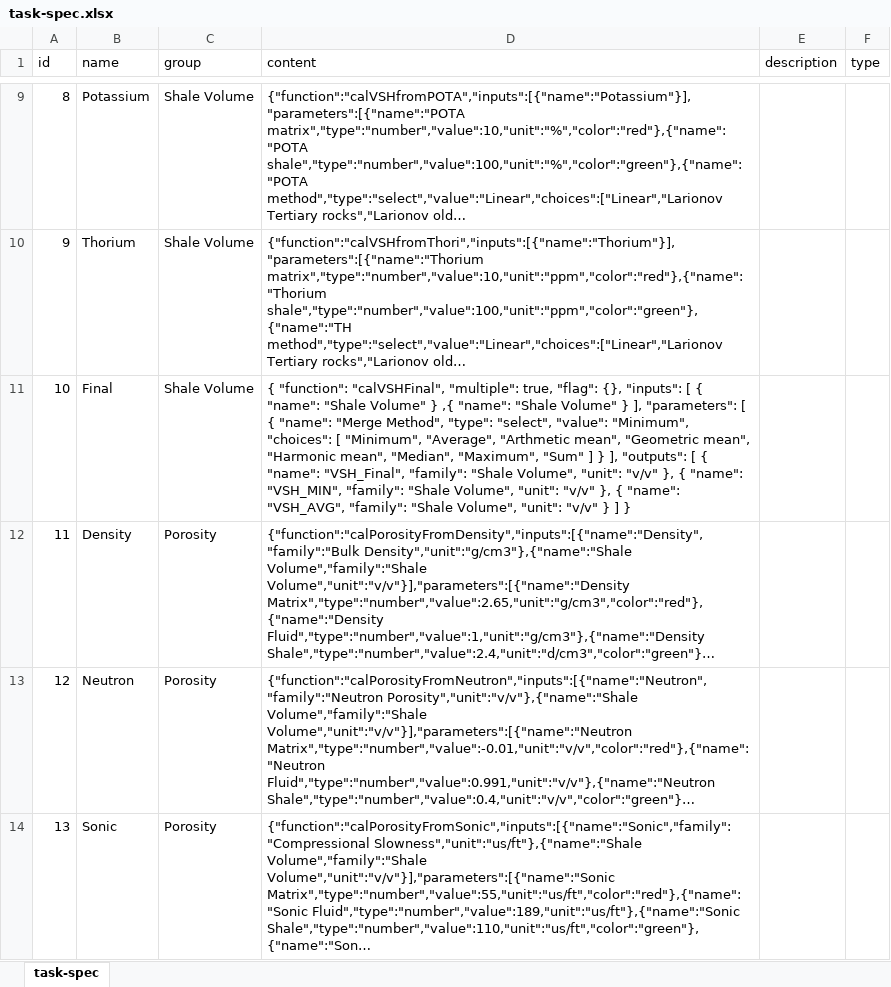
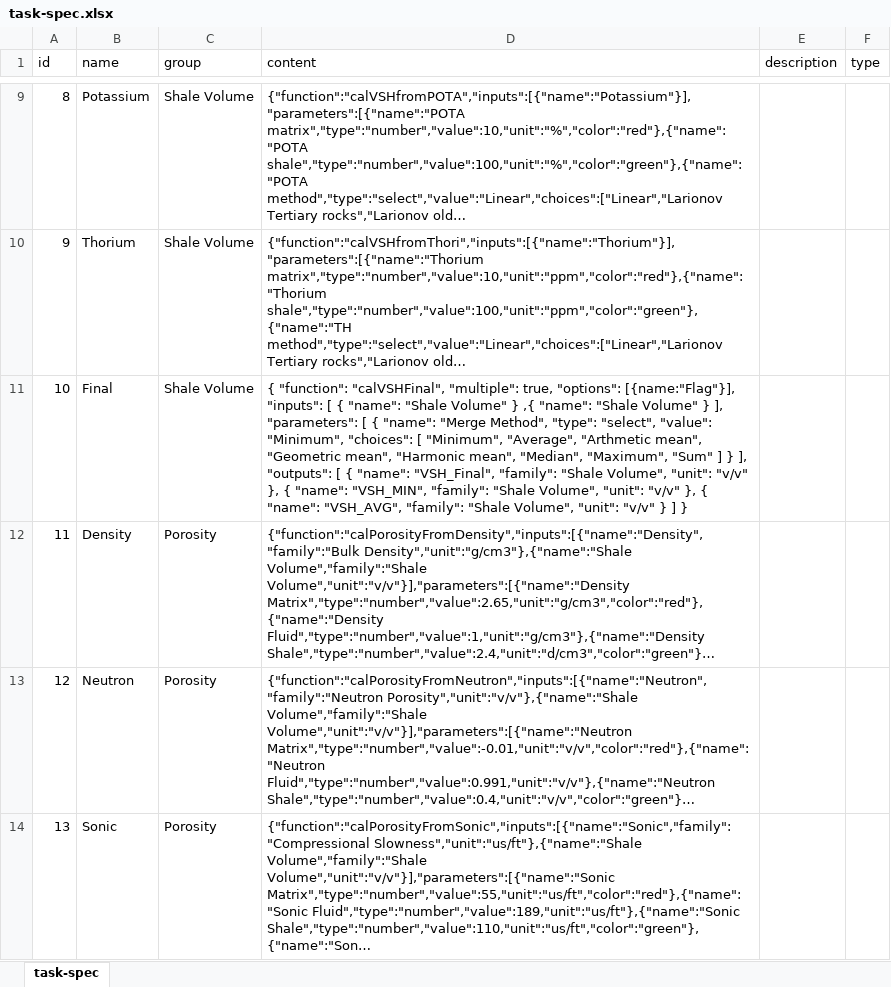
Before and after one commit to hoangbdUET/wi-backend, an Excel workbook: server/task/task-spec.xlsx, sheet task-spec, drawn as a sheet; only a part is shown, gaps mark what is left out; long unchanged cells end in …; values as stored, in another font and other column widths than the file's, no borders; the diff names each change by its address in the sheet, - before the commit and + after, or states it on an @@ line.

Commit message:
fix

```diff
--- a/server/task/task-spec.xlsx (sheet task-spec)
+++ b/server/task/task-spec.xlsx (sheet task-spec)
-D11 (content): …"multiple": true, "flag": {}, "inputs": […
+D11 (content): …"multiple": true, "options": [{name:"Flag"}], "inputs": […
```
